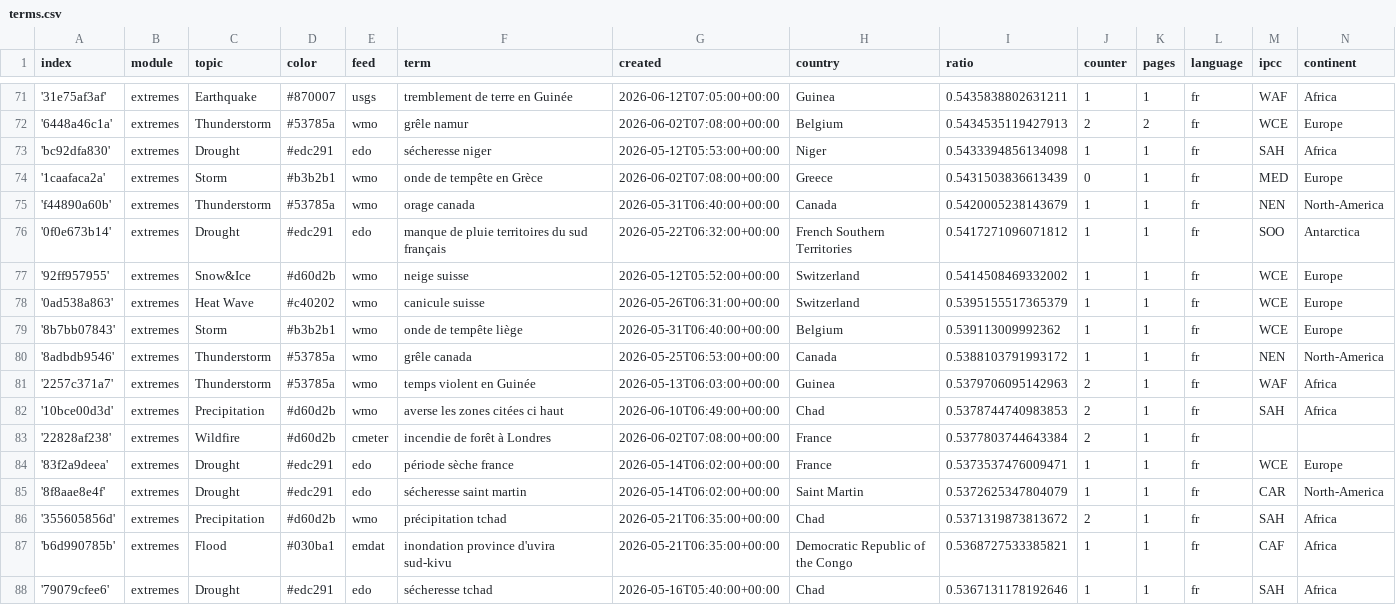
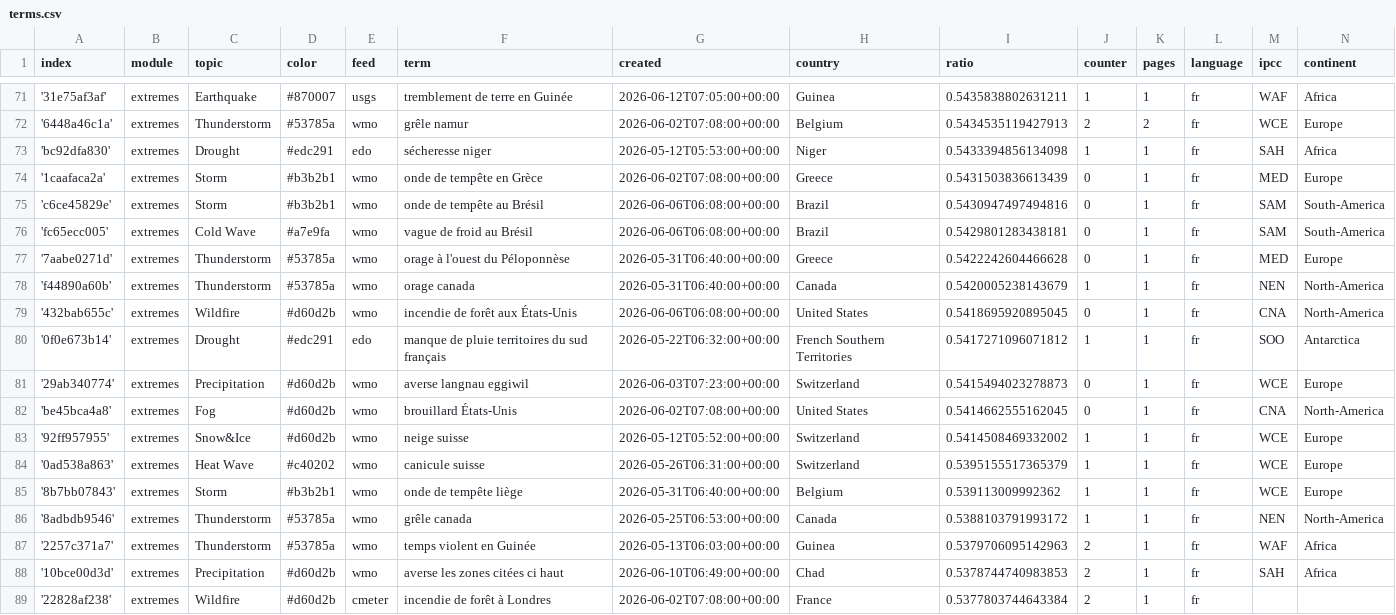
Before and after one commit to TinoH91news/frenchExtremes, a CSV file: terms.csv, drawn as a sheet; only a part is shown, gaps mark what is left out; the shorter side is filled out with more unchanged rows; the diff names each change by its address in the sheet, - before the commit and + after, or states it on an @@ line.

Commit message:
Commit from GitHub Actions (import:0.0)

```diff
--- a/terms.csv
+++ b/terms.csv
+row 75: 'c6ce45829e' | extremes | Storm | #b3b2b1 | wmo | onde de tempête au Brésil | 2026-06-06T06:08:00+00:00 | Brazil | 0.5430947497494816 | 0 | 1 | fr | SAM | South-America
+row 76: 'fc65ecc005' | extremes | Cold Wave | #a7e9fa | wmo | vague de froid au Brésil | 2026-06-06T06:08:00+00:00 | Brazil | 0.5429801283438181 | 0 | 1 | fr | SAM | South-America
+row 77: '7aabe0271d' | extremes | Thunderstorm | #53785a | wmo | orage à l'ouest du Péloponnèse | 2026-05-31T06:40:00+00:00 | Greece | 0.5422242604466628 | 0 | 1 | fr | MED | Europe
+row 79: '432bab655c' | extremes | Wildfire | #d60d2b | wmo | incendie de forêt aux États-Unis | 2026-06-06T06:08:00+00:00 | United States | 0.5418695920895045 | 0 | 1 | fr | CNA | North-America
+row 81: '29ab340774' | extremes | Precipitation | #d60d2b | wmo | averse langnau eggiwil | 2026-06-03T07:23:00+00:00 | Switzerland | 0.5415494023278873 | 0 | 1 | fr | WCE | Europe
+row 82: 'be45bca4a8' | extremes | Fog | #d60d2b | wmo | brouillard États-Unis | 2026-06-02T07:08:00+00:00 | United States | 0.5414662555162045 | 0 | 1 | fr | CNA | North-America
```
